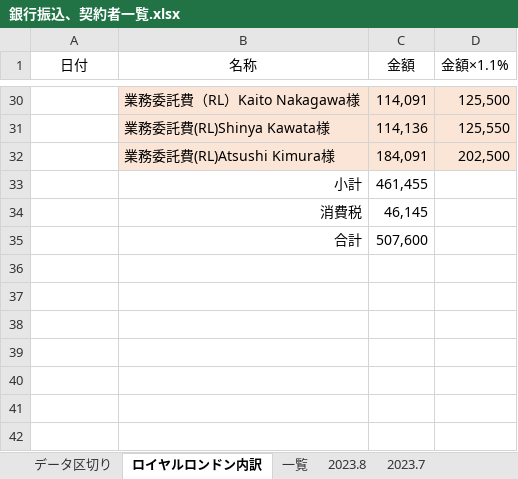
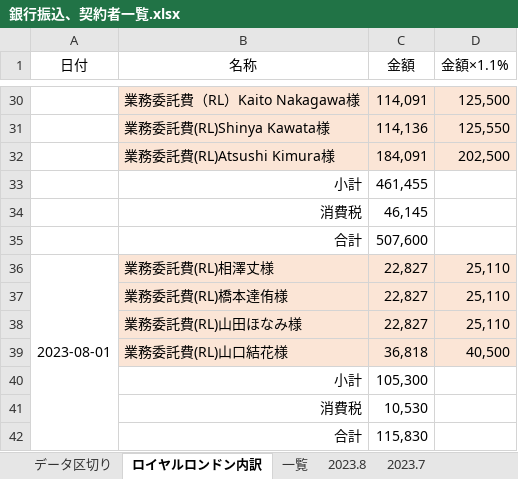
Before and after one commit to atsu0124shi/WorkFolder, an Excel workbook: 作業フォルダー/銀行振込、契約者一覧.xlsx, sheet ロイヤルロンドン内訳, drawn as a sheet; only a part is shown, gaps mark what is left out; values as stored, in another font and other column widths than the file's, no borders; the diff names each change by its address in the sheet, - before the commit and + after, or states it on an @@ line.

```diff
--- a/作業フォルダー/銀行振込、契約者一覧.xlsx (sheet ロイヤルロンドン内訳)
+++ b/作業フォルダー/銀行振込、契約者一覧.xlsx (sheet ロイヤルロンドン内訳)
+row 36: 2023-08-01 | 業務委託費(RL)相澤丈様 | 22,827 | 25,110
+row 37:  | 業務委託費(RL)橋本達侑様 | 22,827 | 25,110
+row 38:  | 業務委託費(RL)山田ほなみ様 | 22,827 | 25,110
+row 39:  | 業務委託費(RL)山口結花様 | 36,818 | 40,500
+row 40:  | 小計 | 105,300
+row 41:  | 消費税 | 10,530
+row 42:  | 合計 | 115,830
```
Also changed, not shown: sheet データ区切り, sheet 一覧, sheet 2023年物販経理, sheet 2023.8, ひょうたさん_資料/物販管理簿.xlsx, メルレ/メルレ管理簿 _新契約書.xlsx, 3 other files.
